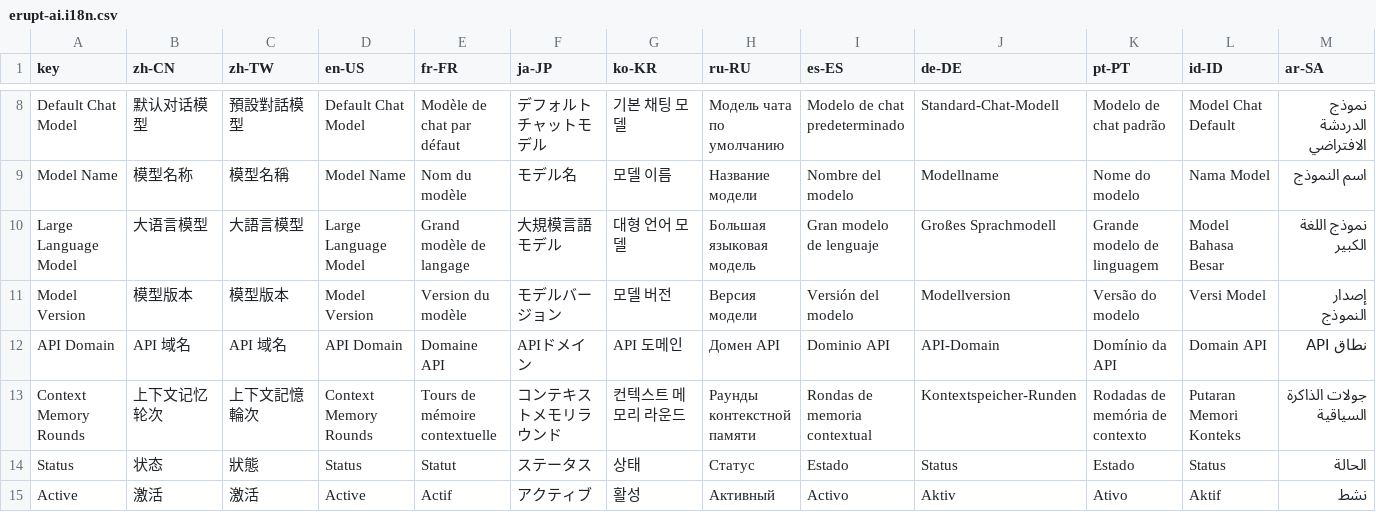
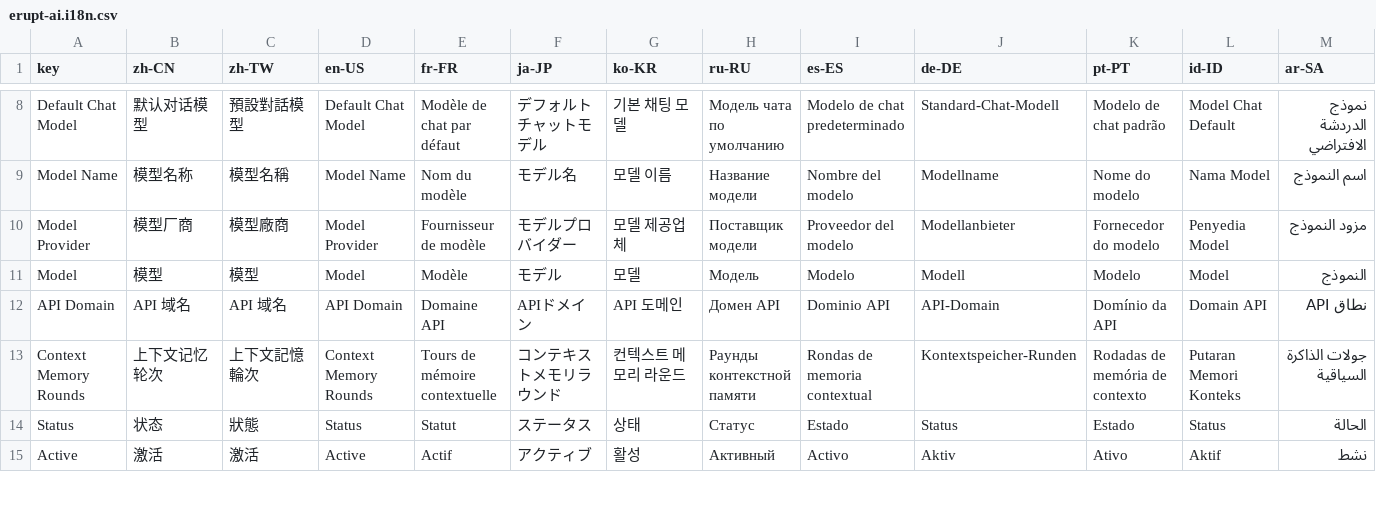
Before and after one commit to erupts/erupt, a CSV file: erupt-ai/src/main/resources/i18n/erupt-ai.i18n.csv, drawn as a sheet; only a part is shown, gaps mark what is left out.

```diff
--- a/erupt-ai/src/main/resources/i18n/erupt-ai.i18n.csv
+++ b/erupt-ai/src/main/resources/i18n/erupt-ai.i18n.csv
@@ -9,4 +9,4 @@ Default Chat Model,默认对话模型,預設對話模型,Default Chat Model,Mod
 Model Name,模型名称,模型名稱,Model Name,Nom du modèle,モデル名,모델 이름,Название модели,Nombre del modelo,Modellname,Nome do modelo,Nama Model,اسم النموذج
-Large Language Model,大语言模型,大語言模型,Large Language Model,Grand modèle de langage,大規模言語モデル,대형 언어 모델,Большая языковая модель,Gran modelo de lenguaje,Großes Sprachmodell,Grande modelo de linguagem,Model Bahasa Besar,نموذج اللغة الكبير
-Model Version,模型版本,模型版本,Model Version,Version du modèle,モデルバージョン,모델 버전,Версия модели,Versión del modelo,Modellversion,Versão do modelo,Versi Model,إصدار النموذج
+Model Provider,模型厂商,模型廠商,Model Provider,Fournisseur de modèle,モデルプロバイダー,모델 제공업체,Поставщик модели,Proveedor del modelo,Modellanbieter,Fornecedor do modelo,Penyedia Model,مزود النموذج
+Model,模型,模型,Model,Modèle,モデル,모델,Модель,Modelo,Modell,Modelo,Model,النموذج
 API Domain,API 域名,API 域名,API Domain,Domaine API,APIドメイン,API 도메인,Домен API,Dominio API,API-Domain,Domínio da API,Domain API,نطاق API
```
Also changed, not shown: 33 other files.
